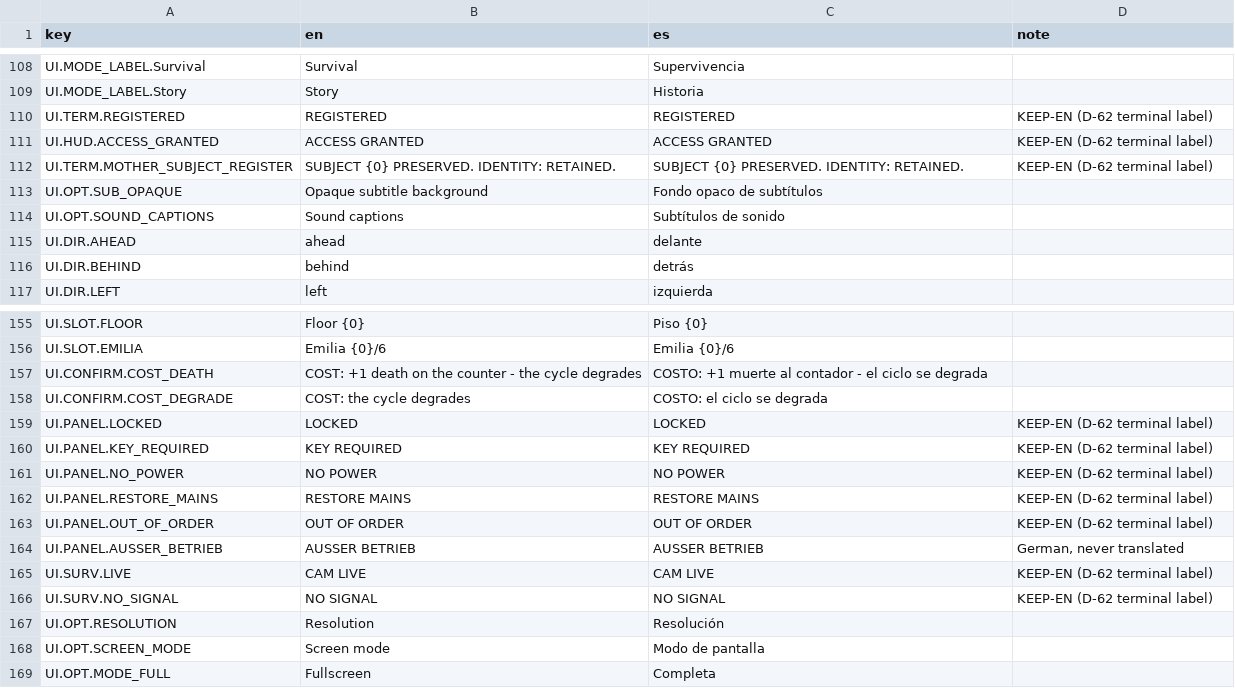
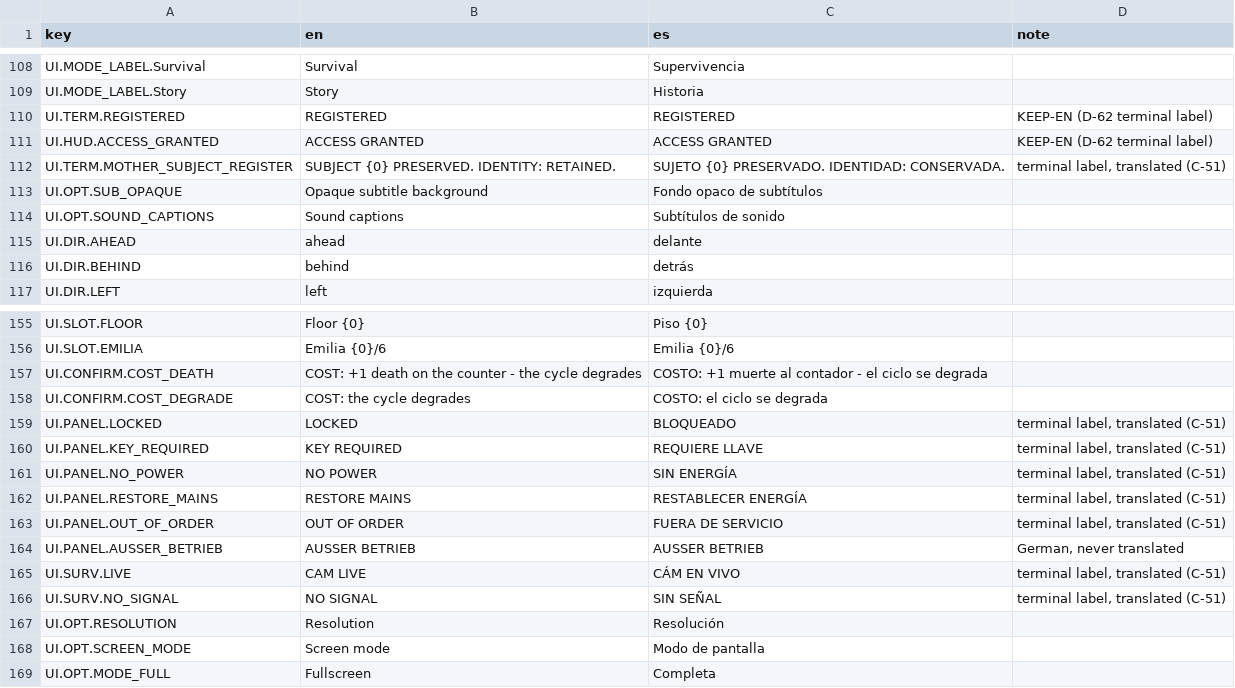
Before and after one commit to ChristianC720/survivalHorror-Demo, a TSV file: Assets/_Project/Localization/Source/UI.tsv, drawn as a sheet; only a part is shown, gaps mark what is left out; the diff covers the shown part only.

```diff
--- a/Assets/_Project/Localization/Source/UI.tsv
+++ b/Assets/_Project/Localization/Source/UI.tsv
@@ -111,3 +111,3 @@ UI.TERM.REGISTERED	REGISTERED	REGISTERED	KEEP-EN (D-62 terminal label)
 UI.HUD.ACCESS_GRANTED	ACCESS GRANTED	ACCESS GRANTED	KEEP-EN (D-62 terminal label)
-UI.TERM.MOTHER_SUBJECT_REGISTER	SUBJECT {0} PRESERVED. IDENTITY: RETAINED.	SUBJECT {0} PRESERVED. IDENTITY: RETAINED.	KEEP-EN (D-62 terminal label)
+UI.TERM.MOTHER_SUBJECT_REGISTER	SUBJECT {0} PRESERVED. IDENTITY: RETAINED.	SUJETO {0} PRESERVADO. IDENTIDAD: CONSERVADA.	terminal label, translated (C-51)
 UI.OPT.SUB_OPAQUE	Opaque subtitle background	Fondo opaco de subtítulos	
@@ -158,10 +158,10 @@ UI.CONFIRM.COST_DEATH	COST: +1 death on the counter - the cycle degrades	COSTO:
 UI.CONFIRM.COST_DEGRADE	COST: the cycle degrades	COSTO: el ciclo se degrada
-UI.PANEL.LOCKED	LOCKED	LOCKED	KEEP-EN (D-62 terminal label)
-UI.PANEL.KEY_REQUIRED	KEY REQUIRED	KEY REQUIRED	KEEP-EN (D-62 terminal label)
-UI.PANEL.NO_POWER	NO POWER	NO POWER	KEEP-EN (D-62 terminal label)
-UI.PANEL.RESTORE_MAINS	RESTORE MAINS	RESTORE MAINS	KEEP-EN (D-62 terminal label)
-UI.PANEL.OUT_OF_ORDER	OUT OF ORDER	OUT OF ORDER	KEEP-EN (D-62 terminal label)
+UI.PANEL.LOCKED	LOCKED	BLOQUEADO	terminal label, translated (C-51)
+UI.PANEL.KEY_REQUIRED	KEY REQUIRED	REQUIERE LLAVE	terminal label, translated (C-51)
+UI.PANEL.NO_POWER	NO POWER	SIN ENERGÍA	terminal label, translated (C-51)
+UI.PANEL.RESTORE_MAINS	RESTORE MAINS	RESTABLECER ENERGÍA	terminal label, translated (C-51)
+UI.PANEL.OUT_OF_ORDER	OUT OF ORDER	FUERA DE SERVICIO	terminal label, translated (C-51)
 UI.PANEL.AUSSER_BETRIEB	AUSSER BETRIEB	AUSSER BETRIEB	German, never translated
-UI.SURV.LIVE	CAM  LIVE	CAM  LIVE	KEEP-EN (D-62 terminal label)
-UI.SURV.NO_SIGNAL	NO SIGNAL	NO SIGNAL	KEEP-EN (D-62 terminal label)
+UI.SURV.LIVE	CAM  LIVE	CÁM  EN VIVO	terminal label, translated (C-51)
+UI.SURV.NO_SIGNAL	NO SIGNAL	SIN SEÑAL	terminal label, translated (C-51)
 UI.OPT.RESOLUTION	Resolution	Resolución
```
Also changed, not shown: 32 edited cells elsewhere in this file, Assets/_Project/Localization/Source/END.tsv, Assets/_Project/Localization/Source/POST.tsv, 8 other files.
